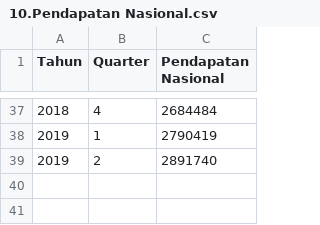
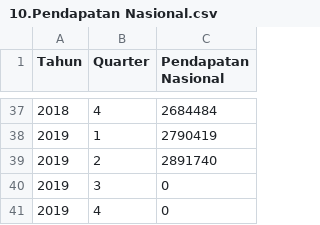
Before and after one commit to jonathan-alvaro/dashboard-daya-beli, a CSV file: data/database/10.Pendapatan Nasional.csv, drawn as a sheet; only a part is shown, gaps mark what is left out; the diff names each change by its address in the sheet, - before the commit and + after, or states it on an @@ line.

```diff
--- a/data/database/10.Pendapatan Nasional.csv
+++ b/data/database/10.Pendapatan Nasional.csv
+row 40: 2019 | 3 | 0
+row 41: 2019 | 4 | 0
```
Also changed, not shown: data/database/11.Motor Sales.csv, data/database/12.IHSG.csv, 21 other files.
